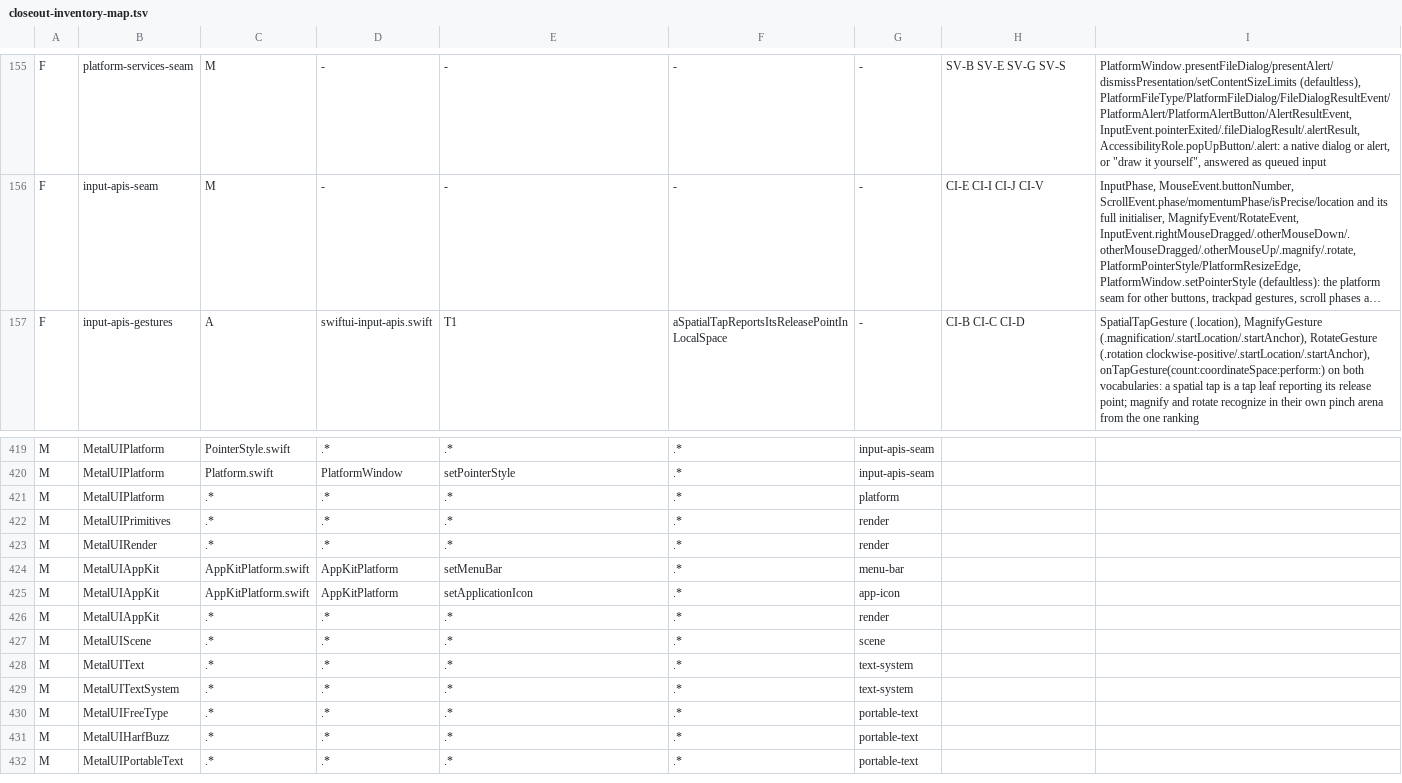
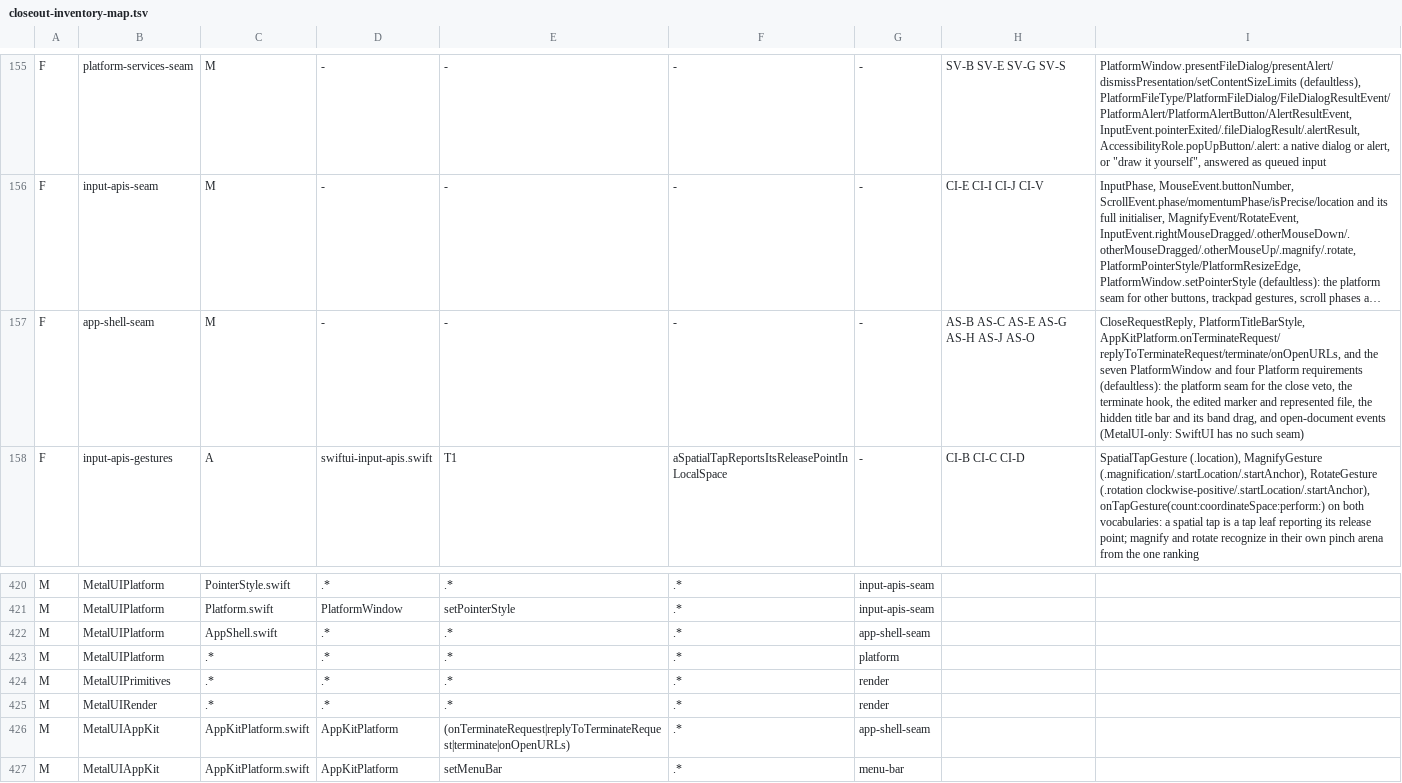
Before and after one commit to mburger89/MetalUI, a TSV file: docs/probes/closeout-inventory-map.tsv, drawn as a sheet; only a part is shown, gaps mark what is left out; the shorter side is filled out with more unchanged rows; long unchanged cells end in …; the diff names each change by its address in the sheet, - before the commit and + after, or states it on an @@ line.

```diff
--- a/docs/probes/closeout-inventory-map.tsv
+++ b/docs/probes/closeout-inventory-map.tsv
+row 157: F | app-shell-seam | M | - | - | - | - | AS-B AS-C AS-E AS-G AS-H AS-J AS-O | CloseRequestReply, PlatformTitleBarStyle, AppKitPlatform.onTerminateRequest/replyToTerminateRequest/terminate/onOpenURLs, and the seven PlatformWindow and four Platform requirements (defaultless): the platform seam for the close veto, the terminate hook, the edited marker and represented file, the hidden title bar and its band drag, and open-document events (MetalUI-only: SwiftUI has no such seam)
+row 422: M | MetalUIPlatform | AppShell.swift | .* | .* | .* | app-shell-seam
+row 426: M | MetalUIAppKit | AppKitPlatform.swift | AppKitPlatform | (onTerminateRequest|replyToTerminateRequest|terminate|onOpenURLs) | .* | app-shell-seam
```
Also changed, not shown: docs/probes/closeout-public-api.tsv, 24 other files.
